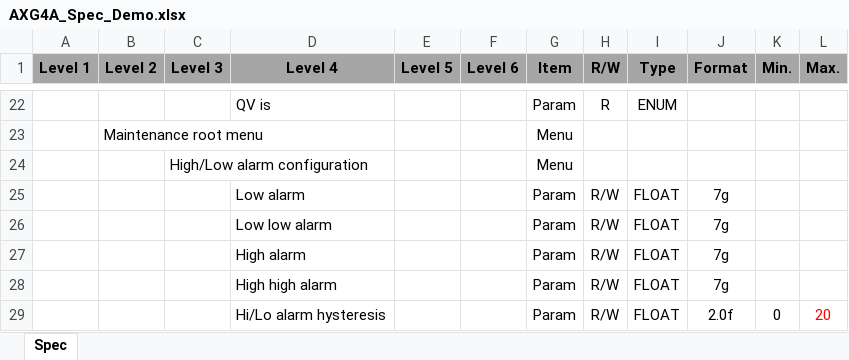
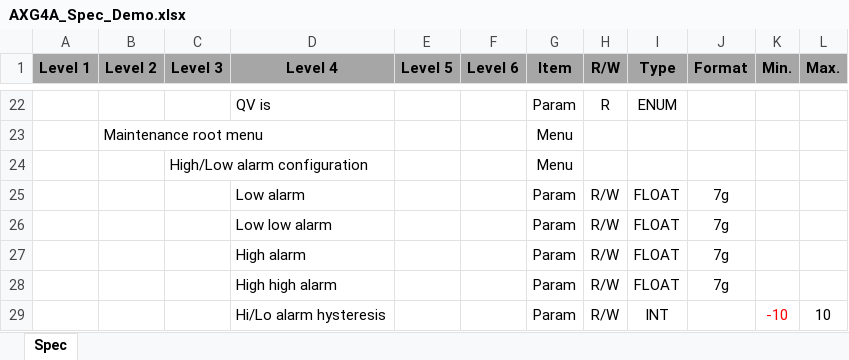
Before and after one commit to CharlesWangYu/guitest, an Excel workbook: demo/AXG4A_Spec_Demo.xlsx, sheet Spec, drawn as a sheet; only a part is shown, gaps mark what is left out; values as stored, in another font and other column widths than the file's, no borders; removed rows and columns are numbered as before the commit, all else as after; the diff names each change by its address in the sheet, - before the commit and + after, or states it on an @@ line.

```diff
--- a/demo/AXG4A_Spec_Demo.xlsx (sheet Spec)
+++ b/demo/AXG4A_Spec_Demo.xlsx (sheet Spec)
-row 29:  |  |  | Hi/Lo alarm hysteresis |  |  | Param | R/W | FLOAT | 2.0f | 0 | 20
+row 29:  |  |  | Hi/Lo alarm hysteresis |  |  | Param | R/W | INT |  | -10 | 10
```
Also changed, not shown: 2 other files.
